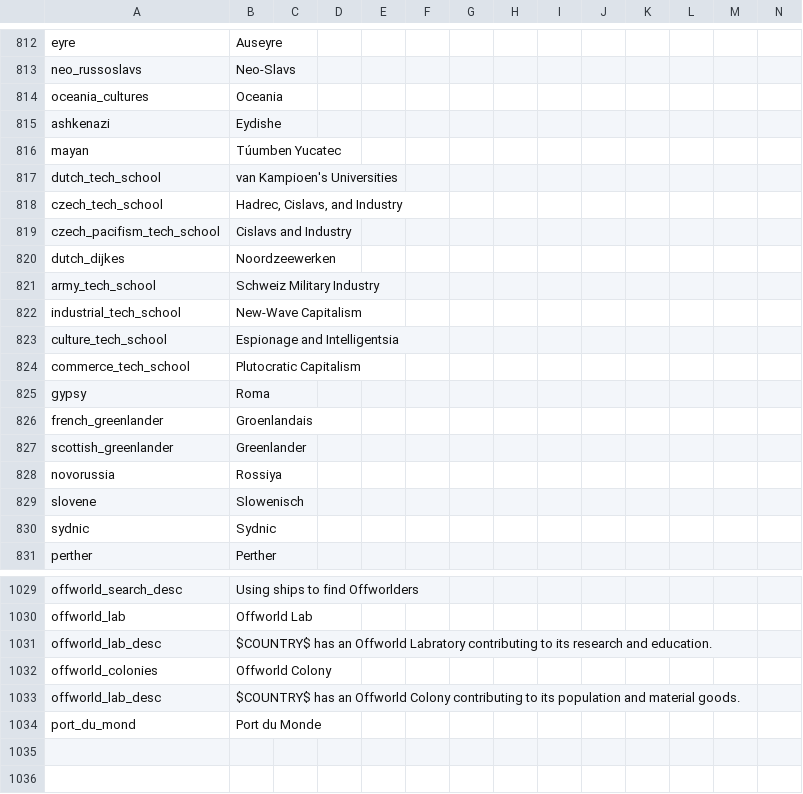
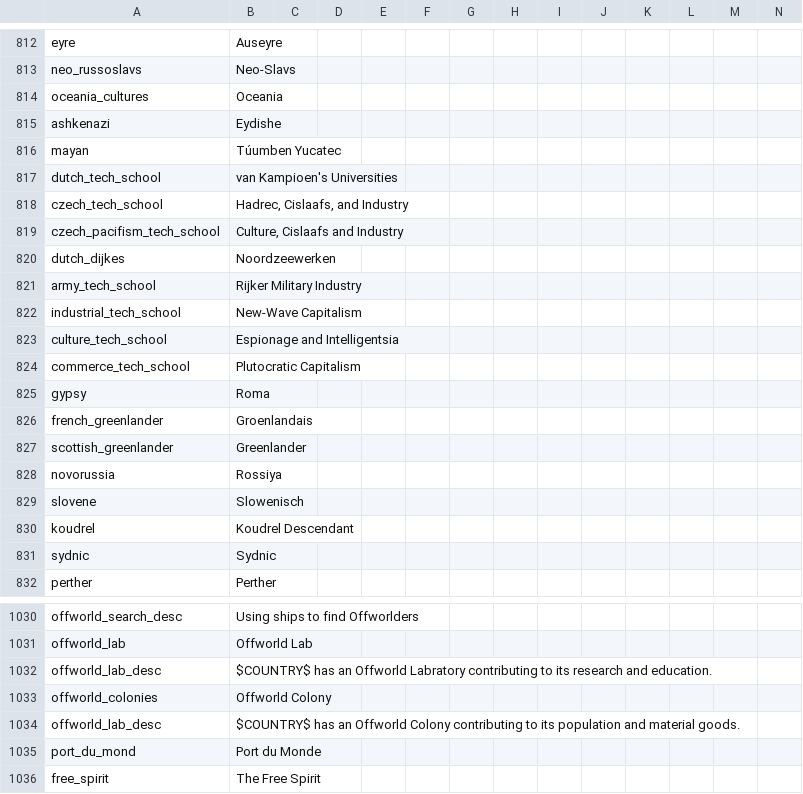
Before and after one commit to TheBlazingOak/A-New-Sun-Will-Rise, a CSV file: ANSWR/localisation/00_HPM_Misc.csv, drawn as a sheet; only a part is shown, gaps mark what is left out; rows hold the shown columns only; the diff names each change by its address in the sheet, - before the commit and + after, or states it on an @@ line.

```diff
--- a/ANSWR/localisation/00_HPM_Misc.csv
+++ b/ANSWR/localisation/00_HPM_Misc.csv
-B818: Hadrec, Cislavs, and Industry
+B818: Hadrec, Cislaafs, and Industry
-B819: Cislavs and Industry
+B819: Culture, Cislaafs and Industry
-B821: Schweiz Military Industry
+B821: Rijker Military Industry
+row 830: koudrel | Koudrel Descendant
+row 1036: free_spirit | The Free Spirit
```
Also changed, not shown: ANSWR/localisation/00_HPM_countries.csv, ANSWR/localisation/00_HPM_decisions.csv, 36 other files.
